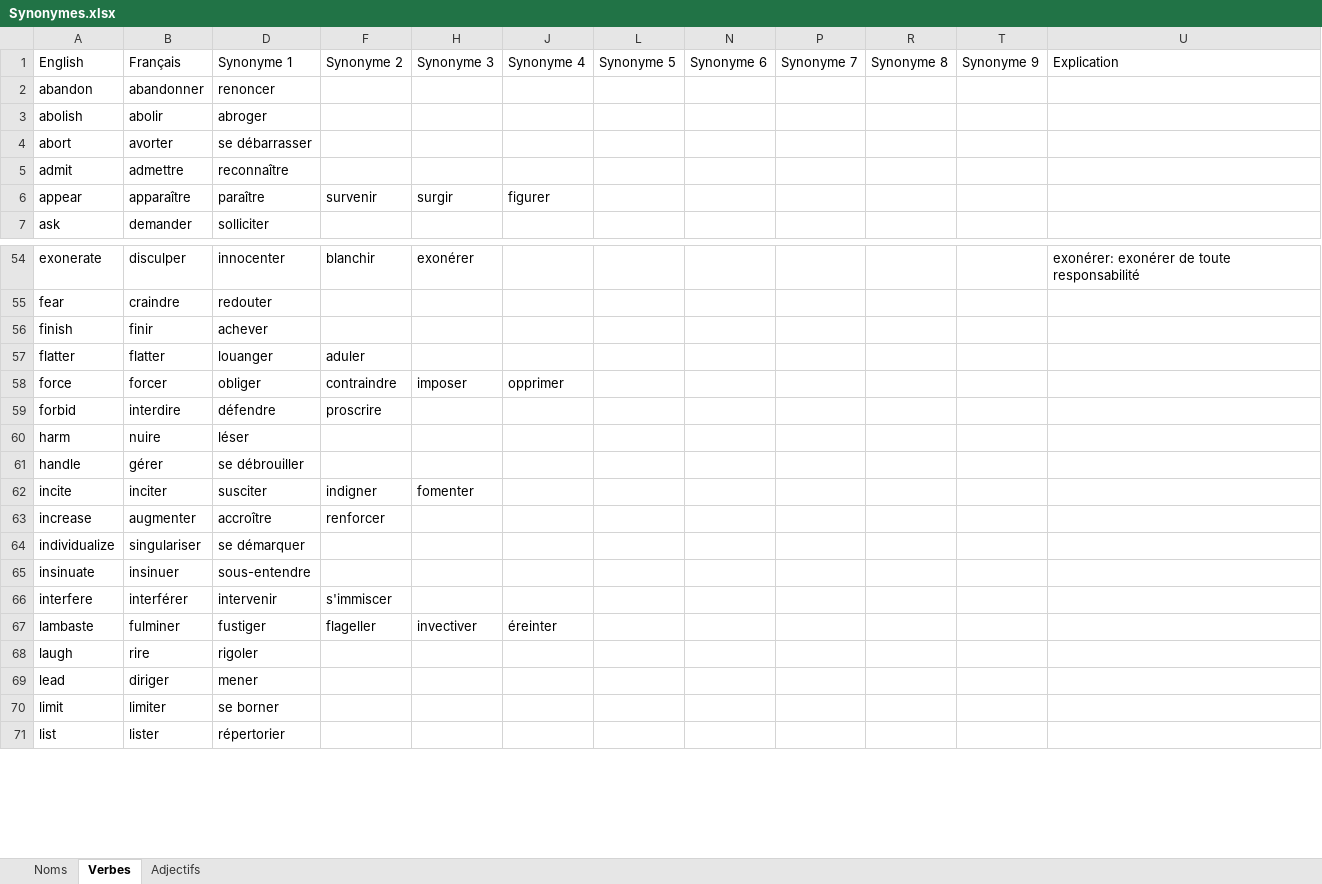
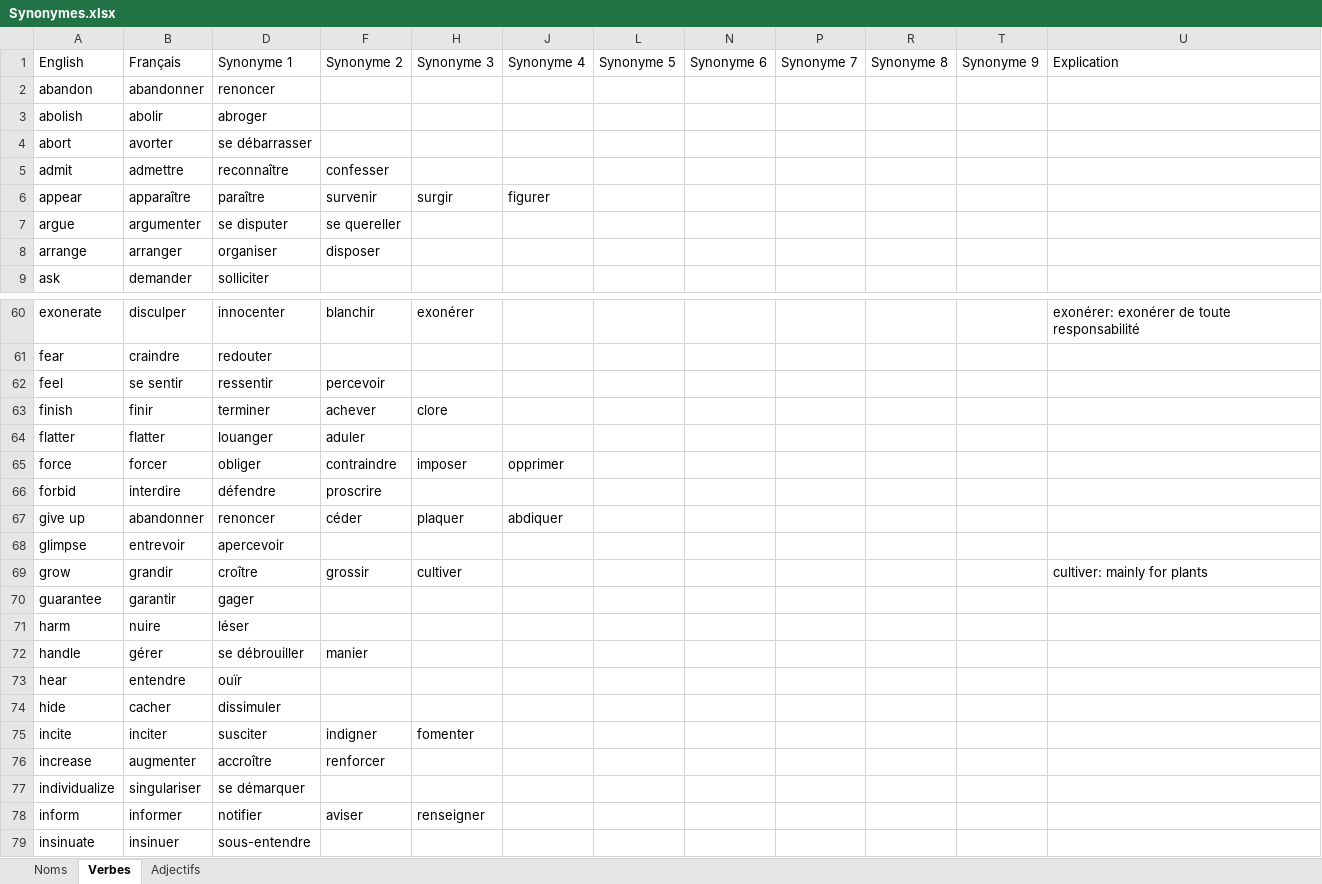
Before and after one commit to JusticeForSure2026/TEF_Synonyms, an Excel workbook: Synonymes.xlsx, sheet Verbes, drawn as a sheet; only a part is shown, gaps mark what is left out; the shorter side is filled out with more unchanged rows; values as stored, in another font and other column widths than the file's, no cell formats; charts and pictures not drawn; addresses are those after the commit; the diff covers the shown part only; the diff names each change by its address in the sheet, - before the commit and + after, or states it on an @@ line.

```diff
--- a/Synonymes.xlsx (sheet Verbes)
+++ b/Synonymes.xlsx (sheet Verbes)
-F5 (Synonyme 2): (empty)
+F5 (Synonyme 2): confesser
+row 7: argue | argumenter | se disputer | se quereller
+row 8: arrange | arranger | organiser | disposer
+row 62: feel | se sentir | ressentir | percevoir
-D63 (Synonyme 1): achever
+D63 (Synonyme 1): terminer
-F63 (Synonyme 2): (empty)
+F63 (Synonyme 2): achever
-H63 (Synonyme 3): (empty)
+H63 (Synonyme 3): clore
+row 67: give up | abandonner | renoncer | céder | plaquer | abdiquer
+row 68: glimpse | entrevoir | apercevoir
+row 69: grow | grandir | croître | grossir | cultiver |  |  |  |  |  |  | cultiver: mainly for plants
+row 70: guarantee | garantir | gager
-F72 (Synonyme 2): (empty)
+F72 (Synonyme 2): manier
+row 73: hear | entendre | ouïr
+row 74: hide | cacher | dissimuler
+row 78: inform | informer | notifier | aviser | renseigner
```
Also changed, not shown: 17 added rows, 27 removed rows and 24 edited cells elsewhere in this sheet, sheet Noms, sheet Adjectifs, cell formats, hidden cells, 2 other files.
